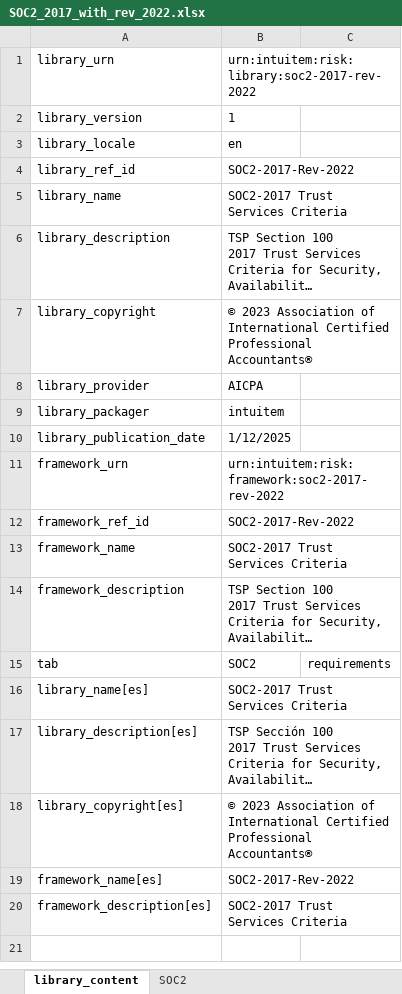
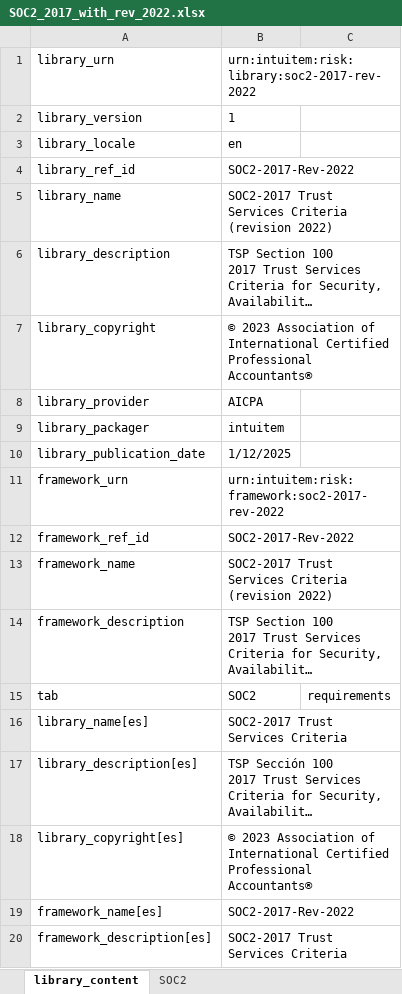
Before and after one commit to intuitem/ciso-assistant-community, an Excel workbook: tools/aicpa/SOC2_2017_with_rev_2022.xlsx, sheet library_content, drawn as a sheet; long unchanged cells end in …; values as stored, in another font and other column widths than the file's, no borders; the diff names each change by its address in the sheet, - before the commit and + after, or states it on an @@ line.

Commit message:
change title for SOC2 2017 revision 2022 (#1353)
change title

```diff
--- a/tools/aicpa/SOC2_2017_with_rev_2022.xlsx (sheet library_content)
+++ b/tools/aicpa/SOC2_2017_with_rev_2022.xlsx (sheet library_content)
-B5: SOC2-2017 Trust Services Criteria
+B5: SOC2-2017 Trust Services Criteria (revision 2022)
-B13: SOC2-2017 Trust Services Criteria
+B13: SOC2-2017 Trust Services Criteria (revision 2022)
```
Also changed, not shown: 1 other file.
